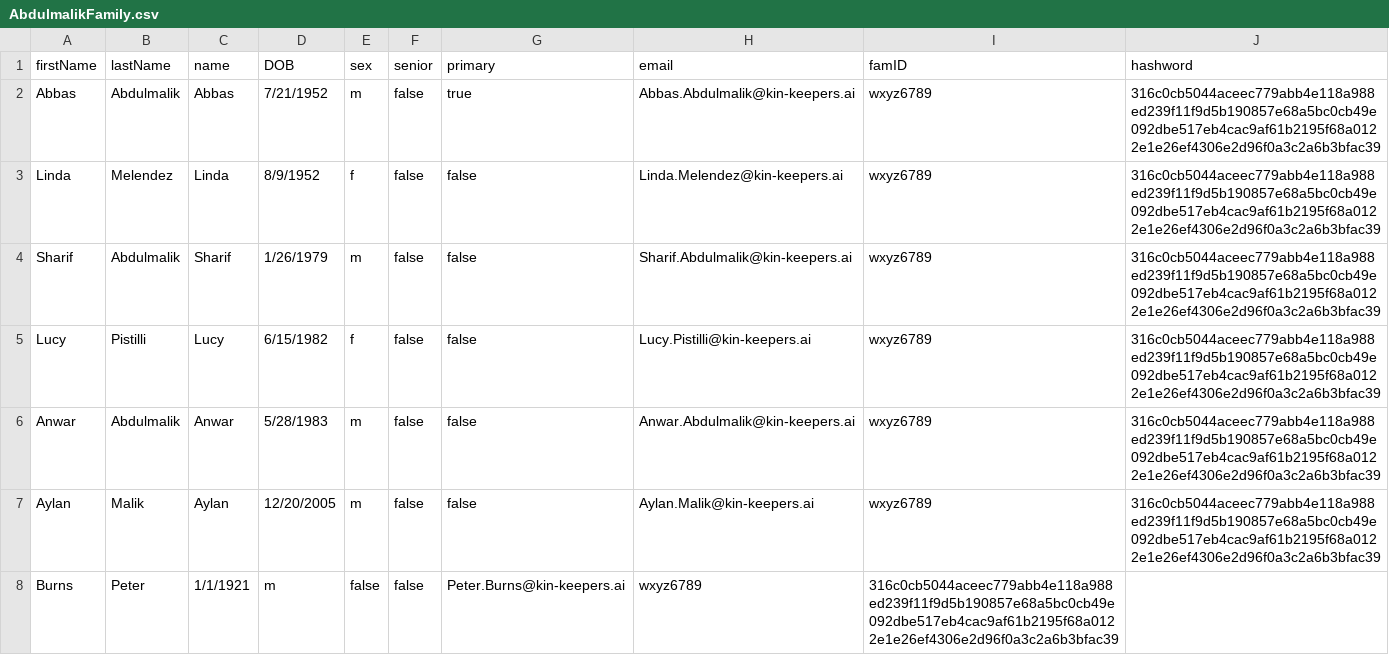
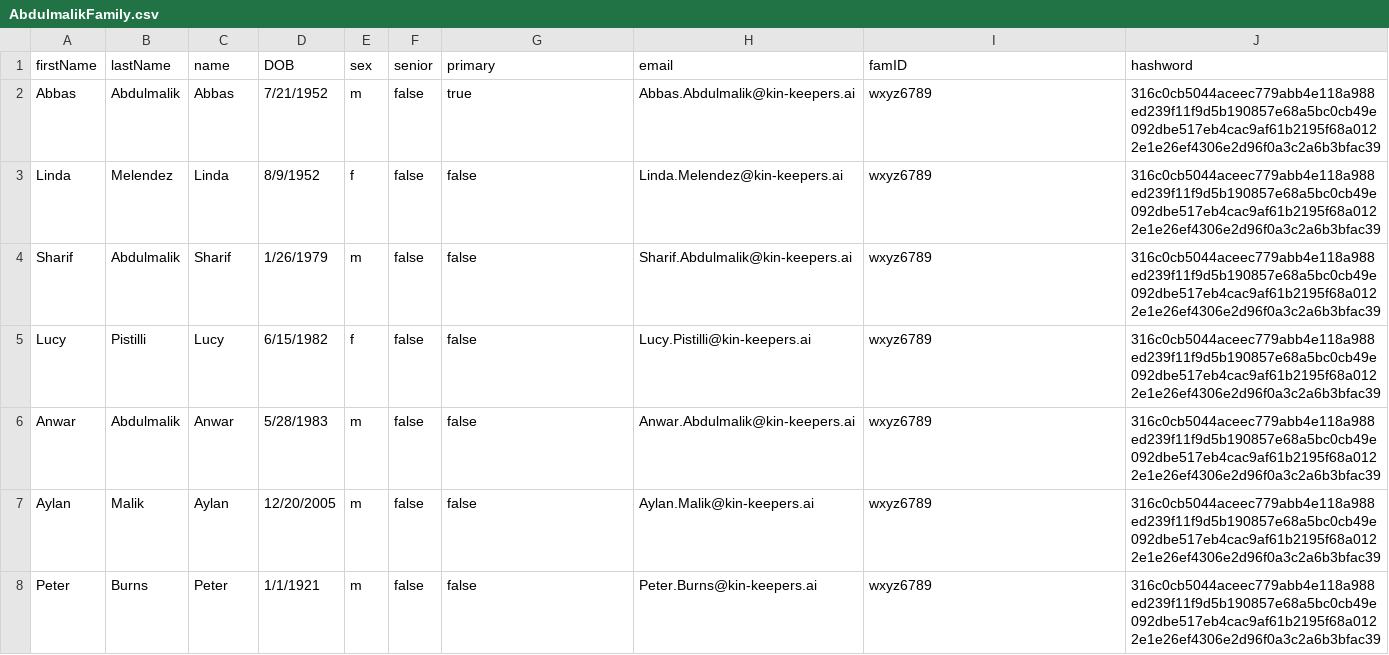
Before and after one commit to SabbaKilam/simpleneo4j, a CSV file: assets/AbdulmalikFamily.csv, drawn as a sheet; removed rows and columns are numbered as before the commit, all else as after; the diff names each change by its address in the sheet, - before the commit and + after, or states it on an @@ line.

Commit message:
update AbdulmalikFamily.csv

```diff
--- a/assets/AbdulmalikFamily.csv
+++ b/assets/AbdulmalikFamily.csv
-row 8: Burns | Peter | 1/1/1921 | m | false | false | Peter.Burns@kin-keepers.ai | wxyz6789 | 316c0cb5044aceec779abb4e118a988ed239f11f9d5b190857e68a5bc0cb49e092dbe517eb4cac9af61b2195f68a0122e1e26ef4306e2d96f0a3c2a6b3bfac39
+row 8: Peter | Burns | Peter | 1/1/1921 | m | false | false | Peter.Burns@kin-keepers.ai | wxyz6789 | 316c0cb5044aceec779abb4e118a988ed239f11f9d5b190857e68a5bc0cb49e092dbe517eb4cac9af61b2195f68a0122e1e26ef4306e2d96f0a3c2a6b3bfac39
```
